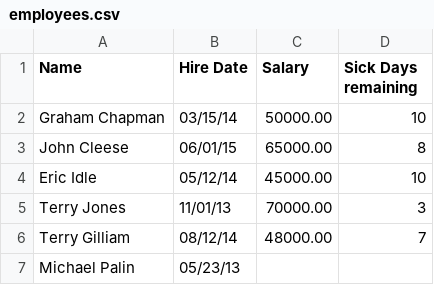
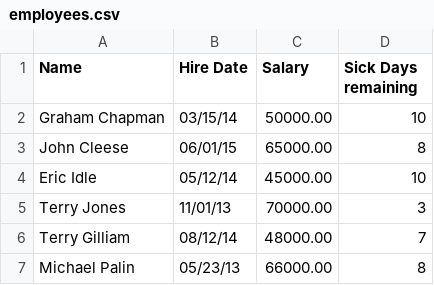
Before and after one commit to galileoguzman/bedu-data-03-28112020, a CSV file: employees.csv, drawn as a sheet.

Commit message:
Formating string from dict values

```diff
--- a/employees.csv
+++ b/employees.csv
@@ -6,2 +6,2 @@ Terry Jones,11/01/13,70000.00,3
 Terry Gilliam,08/12/14,48000.00,7
-Michael Palin,05/23/13
+Michael Palin,05/23/13,66000.00,8
```
Also changed, not shown: 2 other files.
